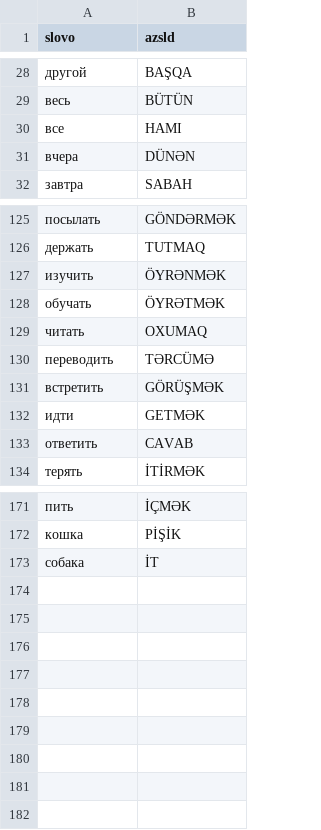
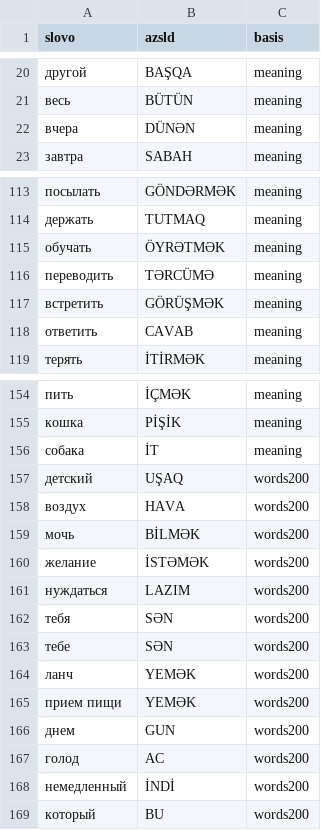
Before and after one commit to Chevir-App-Development-Team/chevir-app-vers-1.0, a CSV file: ml/slovo_azsld.csv, drawn as a sheet; only a part is shown, gaps mark what is left out; removed rows and columns are numbered as before the commit, all else as after; the diff covers the shown part only; the diff names each change by its address in the sheet, - before the commit and + after, or states it on an @@ line.

Commit message:
Slovo map checked sign by sign on AzSLD Words_200: map v2 (E27)

```diff
--- a/ml/slovo_azsld.csv
+++ b/ml/slovo_azsld.csv
+column C (basis), rows 20-23: all meaning; rows 113-119: all meaning; rows 154-156: all meaning
-row 30: все | HAMI
-row 127: изучить | ÖYRƏNMƏK
-row 129: читать | OXUMAQ
-row 132: идти | GETMƏK
+row 157: детский | UŞAQ | words200
+row 158: воздух | HAVA | words200
+row 159: мочь | BİLMƏK | words200
+row 160: желание | İSTƏMƏK | words200
+row 161: нуждаться | LAZIM | words200
+row 162: тебя | SƏN | words200
+row 163: тебе | SƏN | words200
+row 164: ланч | YEMƏK | words200
+row 165: прием пищи | YEMƏK | words200
+row 166: днем | GUN | words200
+row 167: голод | AC | words200
+row 168: немедленный | İNDİ | words200
+row 169: который | BU | words200
```
Also changed, not shown: 13 removed rows elsewhere in this file, 2 other files.
